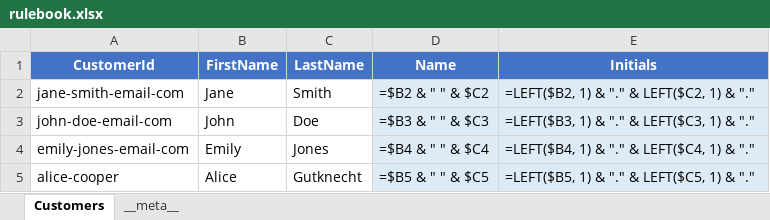
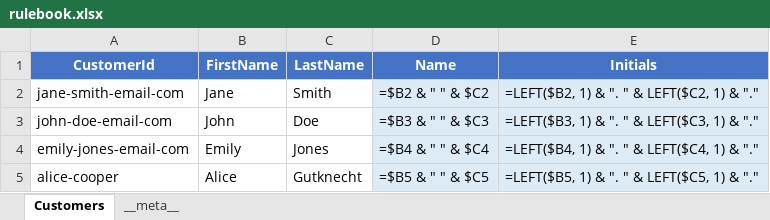
Before and after one commit to EffortlessAPI/effortless-rulebooks, an Excel workbook: rulebook-examples/customer-fullname/xlsx/rulebook.xlsx, sheet Customers, drawn as a sheet; values as stored, in another font and other column widths than the file's, no borders; formulas without a stored value are shown as written; the diff names each change by its address in the sheet, - before the commit and + after, or states it on an @@ line.

Commit message:
Update customer full name and initials formatting across multiple files
- Adjusted the formula for calculating initials in the customer rulebook JSON and SQL functions to include a space before the period, ensuring clarity in representation.
- Updated the `FullName` calculation to format as "LastName, FirstName" in various JSON files, ensuring consistency across all substrates.
- Enhanced documentation in `rulespeak.md` and `rulespeak.html` to reflect the updated naming conventions and calculations for customer data.
- Added a new script `build-explainer.sh` to bundle the React explainer-dag, improving the build process for the application.
- Reflected changes in the application launch log to provide clearer server start information and URLs for the demo app.

```diff
--- a/rulebook-examples/customer-fullname/xlsx/rulebook.xlsx (sheet Customers)
+++ b/rulebook-examples/customer-fullname/xlsx/rulebook.xlsx (sheet Customers)
-E2 (Initials): =LEFT($B2, 1) & "." & LEFT($C2, 1) & "."
+E2 (Initials): =LEFT($B2, 1) & ". " & LEFT($C2, 1) & "."
-E3 (Initials): =LEFT($B3, 1) & "." & LEFT($C3, 1) & "."
+E3 (Initials): =LEFT($B3, 1) & ". " & LEFT($C3, 1) & "."
-E4 (Initials): =LEFT($B4, 1) & "." & LEFT($C4, 1) & "."
+E4 (Initials): =LEFT($B4, 1) & ". " & LEFT($C4, 1) & "."
-E5 (Initials): =LEFT($B5, 1) & "." & LEFT($C5, 1) & "."
+E5 (Initials): =LEFT($B5, 1) & ". " & LEFT($C5, 1) & "."
```
Also changed, not shown: 15 other files.
